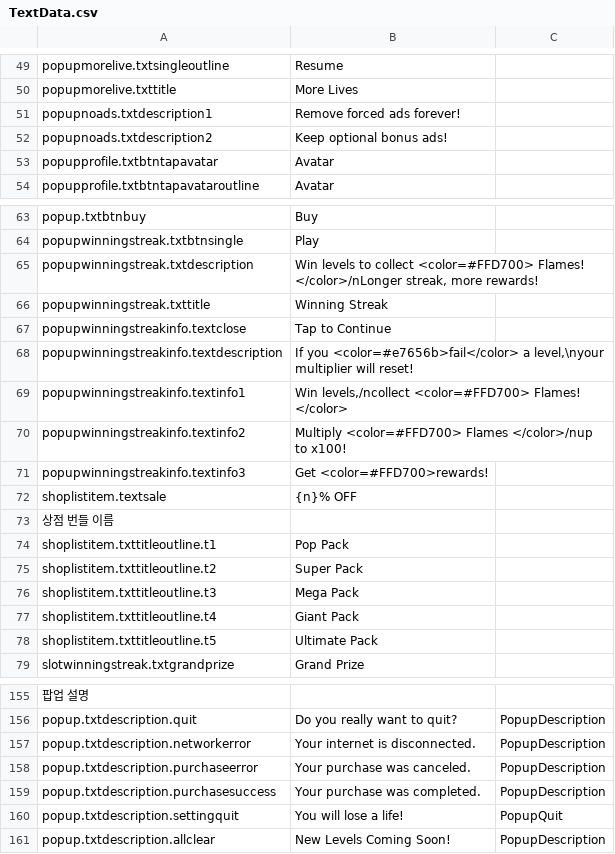
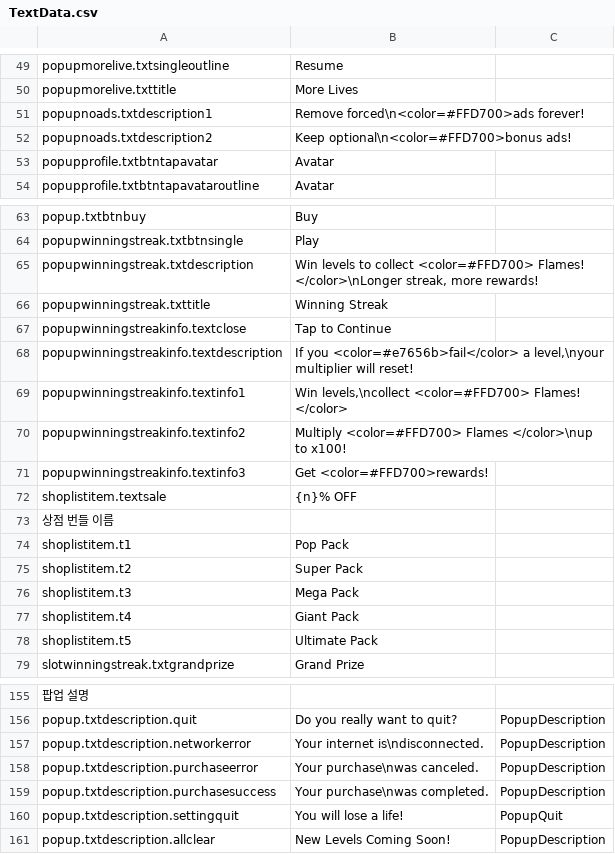
Before and after one commit to jisupark-tech/BalloonFlow, a CSV file: BalloonFlow/Assets/Resources/TextData/TextData.csv, drawn as a sheet; only a part is shown, gaps mark what is left out; the diff covers the shown part only; the diff names each change by its address in the sheet, - before the commit and + after, or states it on an @@ line.

Commit message:
Text, UI Update

```diff
--- a/BalloonFlow/Assets/Resources/TextData/TextData.csv
+++ b/BalloonFlow/Assets/Resources/TextData/TextData.csv
-B51: Remove forced ads forever!
+B51: Remove forced\n<color=#FFD700>ads forever!
-B52: Keep optional bonus ads!
+B52: Keep optional\n<color=#FFD700>bonus ads!
-B65: …<color=#FFD700> Flames! </color>/nLonger streak, more…
+B65: …<color=#FFD700> Flames! </color>\nLonger streak, more…
-B69: Win levels,/ncollect <color=#FFD700> Flames!…
+B69: Win levels,\ncollect <color=#FFD700> Flames!…
-B70: …<color=#FFD700> Flames </color>/nup to x100!
+B70: …<color=#FFD700> Flames </color>\nup to x100!
-A74: shoplistitem.txttitleoutline.t1
+A74: shoplistitem.t1
-A75: shoplistitem.txttitleoutline.t2
+A75: shoplistitem.t2
-A76: shoplistitem.txttitleoutline.t3
+A76: shoplistitem.t3
-A77: shoplistitem.txttitleoutline.t4
+A77: shoplistitem.t4
-A78: shoplistitem.txttitleoutline.t5
+A78: shoplistitem.t5
-B157: Your internet is disconnected.
+B157: Your internet is\ndisconnected.
-B158: Your purchase was canceled.
+B158: Your purchase\nwas canceled.
-B159: Your purchase was completed.
+B159: Your purchase\nwas completed.
```
Also changed, not shown: 2 edited cells elsewhere in this file, 8 other files.
